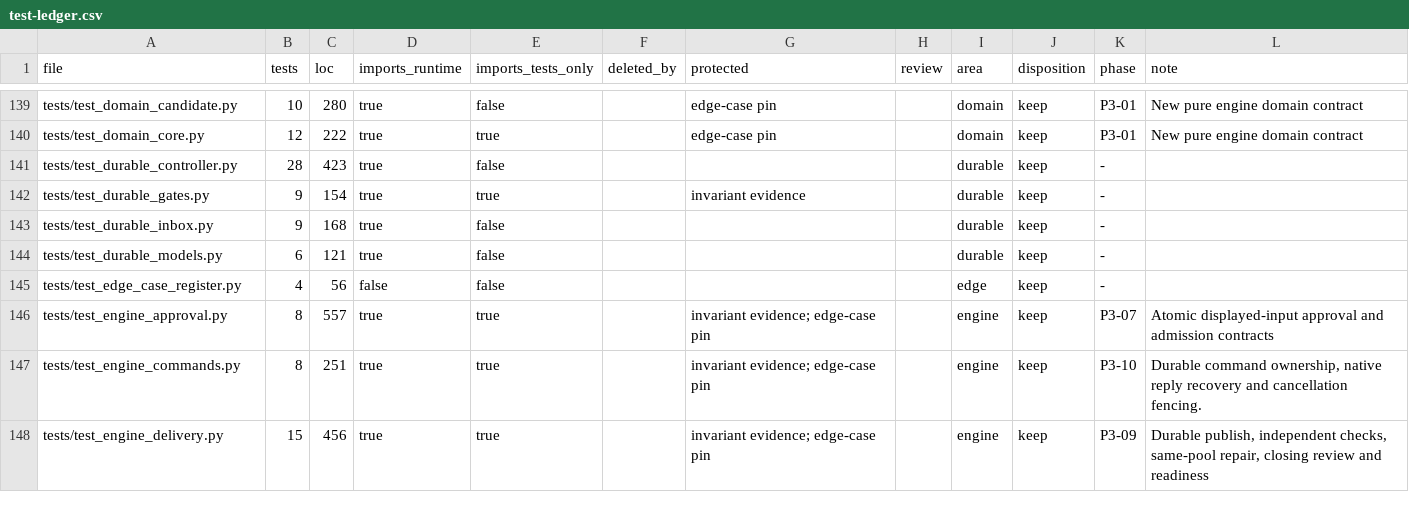
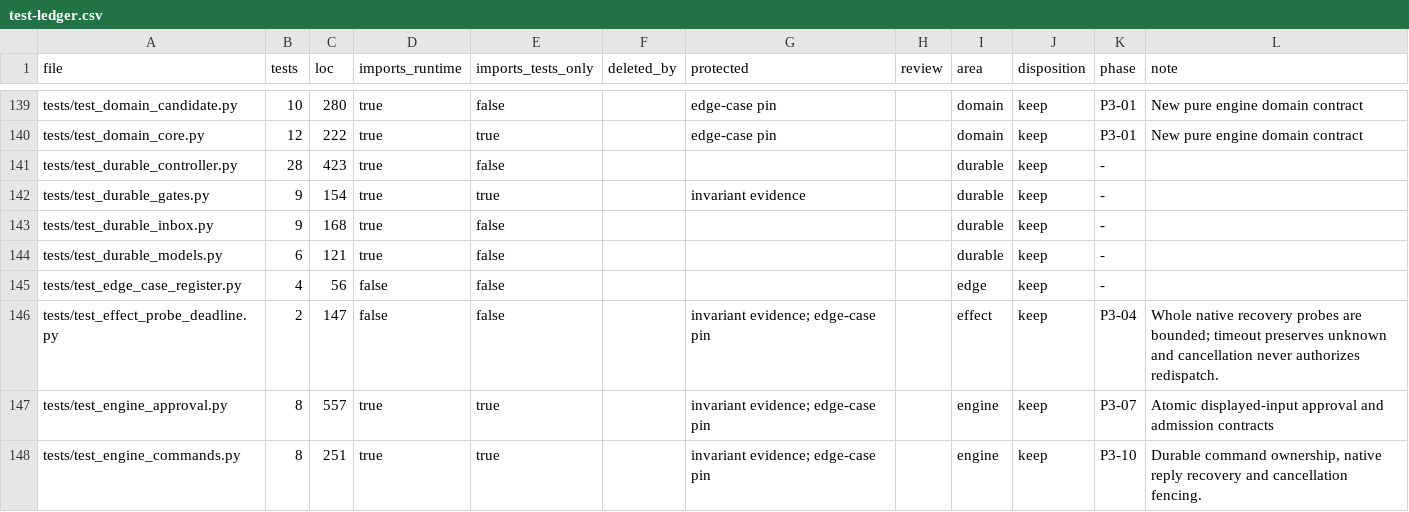
Before and after one commit to forcewake/forge, a CSV file: docs/roadmap/2026-09-29-simplification/test-ledger.csv, drawn as a sheet; only a part is shown, gaps mark what is left out; the shorter side is filled out with more unchanged rows.

Commit message:
fix(effects): bound complete native recovery probes without replay

```diff
--- a/docs/roadmap/2026-09-29-simplification/test-ledger.csv
+++ b/docs/roadmap/2026-09-29-simplification/test-ledger.csv
@@ -145,2 +145,3 @@ tests/test_durable_models.py,6,121,true,false,,,,durable,keep,-,
 tests/test_edge_case_register.py,4,56,false,false,,,,edge,keep,-,
+tests/test_effect_probe_deadline.py,2,147,false,false,,invariant evidence; edge-case pin,,effect,keep,P3-04,Whole native recovery probes are bounded; timeout preserves unknown and cancellation never authorizes redispatch.
 tests/test_engine_approval.py,8,557,true,true,,invariant evidence; edge-case pin,,engine,keep,P3-07,Atomic displayed-input approval and admission contracts
```
Also changed, not shown: 4 other files.
